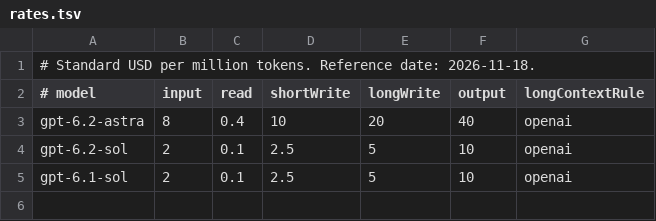
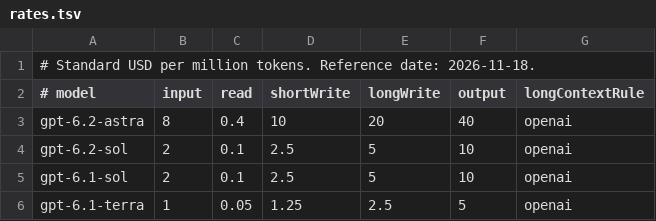
Before and after one commit to jad-eljerdy/slopwatch, a TSV file: Sources/Slopwatch/Resources/rates.tsv, drawn as a sheet.

Commit message:
Price gpt-6.1-terra token usage

```diff
--- a/Sources/Slopwatch/Resources/rates.tsv
+++ b/Sources/Slopwatch/Resources/rates.tsv
@@ -5 +5,2 @@ gpt-6.2-sol	2	0.1	2.5	5	10	openai
 gpt-6.1-sol	2	0.1	2.5	5	10	openai
+gpt-6.1-terra	1	0.05	1.25	2.5	5	openai
```
